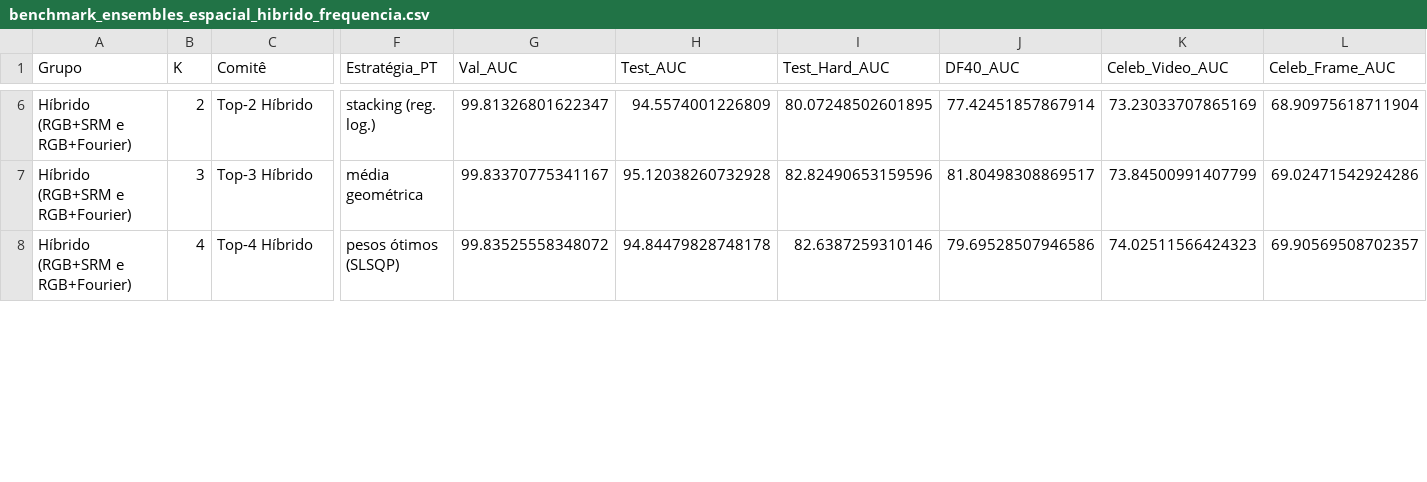
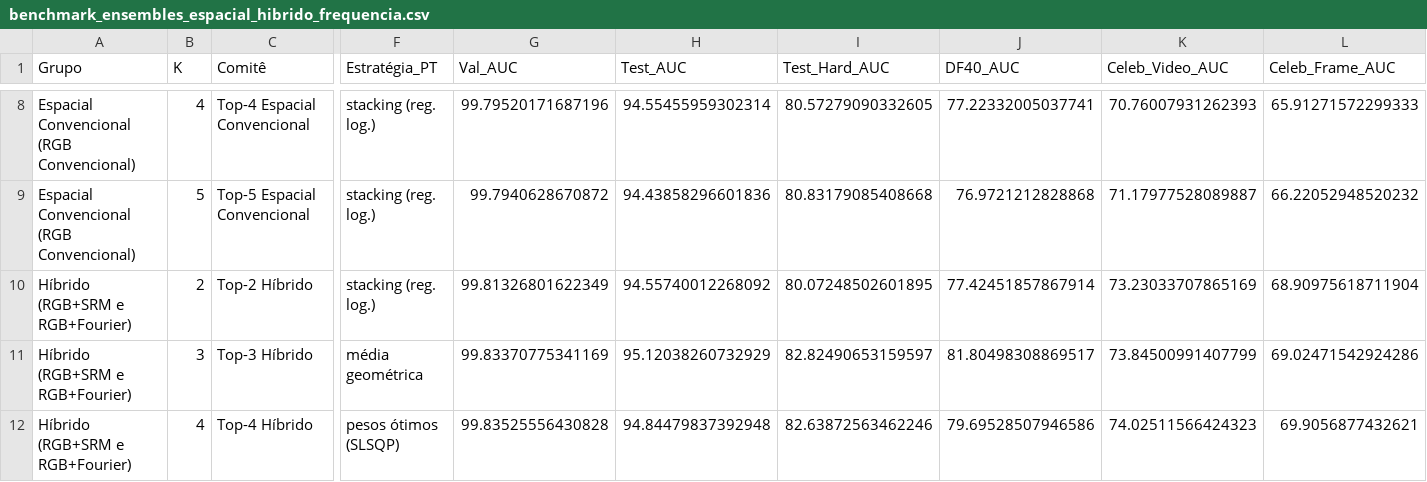
Before and after one commit to lucasdocunha/FaceForgery-Benchmark, a CSV file: tables/benchmark_ensembles_espacial_hibrido_frequencia.csv, drawn as a sheet; only a part is shown, gaps mark what is left out; addresses are those after the commit; rows hold the shown columns only; the diff covers the shown part only; the diff names each change by its address in the sheet, - before the commit and + after, or states it on an @@ line.

Commit message:
feat(ensembles): adiciona grupo Espacial Robusto (Top-2 a Top-5) ao benchmark

```diff
--- a/tables/benchmark_ensembles_espacial_hibrido_frequencia.csv
+++ b/tables/benchmark_ensembles_espacial_hibrido_frequencia.csv
+row 8: Espacial Convencional (RGB Convencional) | 4 | Top-4 Espacial Convencional | stacking (reg. log.) | 99.79520171687196 | 94.55455959302314 | 80.57279090332605 | 77.22332005037741 | 70.76007931262393 | 65.91271572299333
+row 9: Espacial Convencional (RGB Convencional) | 5 | Top-5 Espacial Convencional | stacking (reg. log.) | 99.7940628670872 | 94.43858296601836 | 80.83179085408668 | 76.9721212828868 | 71.17977528089887 | 66.22052948520232
-G10 (Val_AUC): 99.81326801622347
+G10 (Val_AUC): 99.81326801622349
-H10 (Test_AUC): 94.5574001226809
+H10 (Test_AUC): 94.55740012268092
-G11 (Val_AUC): 99.83370775341167
+G11 (Val_AUC): 99.83370775341169
-H11 (Test_AUC): 95.12038260732928
+H11 (Test_AUC): 95.12038260732929
-I11 (Test_Hard_AUC): 82.82490653159596
+I11 (Test_Hard_AUC): 82.82490653159597
-G12 (Val_AUC): 99.83525558348072
+G12 (Val_AUC): 99.83525556430828
-H12 (Test_AUC): 94.84479828748178
+H12 (Test_AUC): 94.84479837392948
-I12 (Test_Hard_AUC): 82.6387259310146
+I12 (Test_Hard_AUC): 82.63872563462246
-L12 (Celeb_Frame_AUC): 69.90569508702357
+L12 (Celeb_Frame_AUC): 69.9056877432621
```
Also changed, not shown: 6 added rows, 4 removed rows and 10 edited cells elsewhere in this file, 3 other files.
